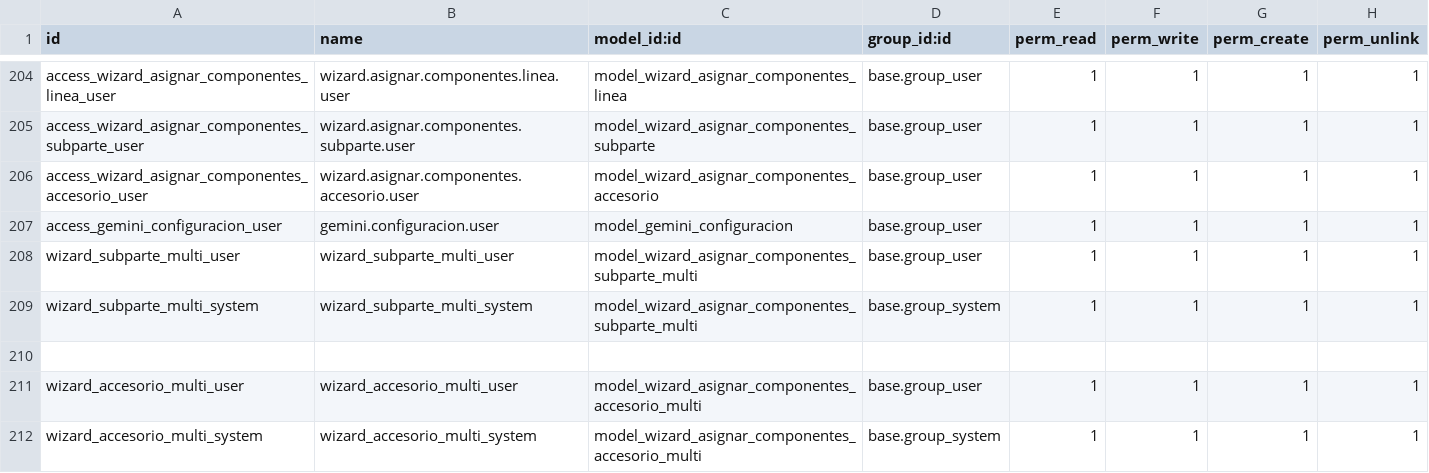
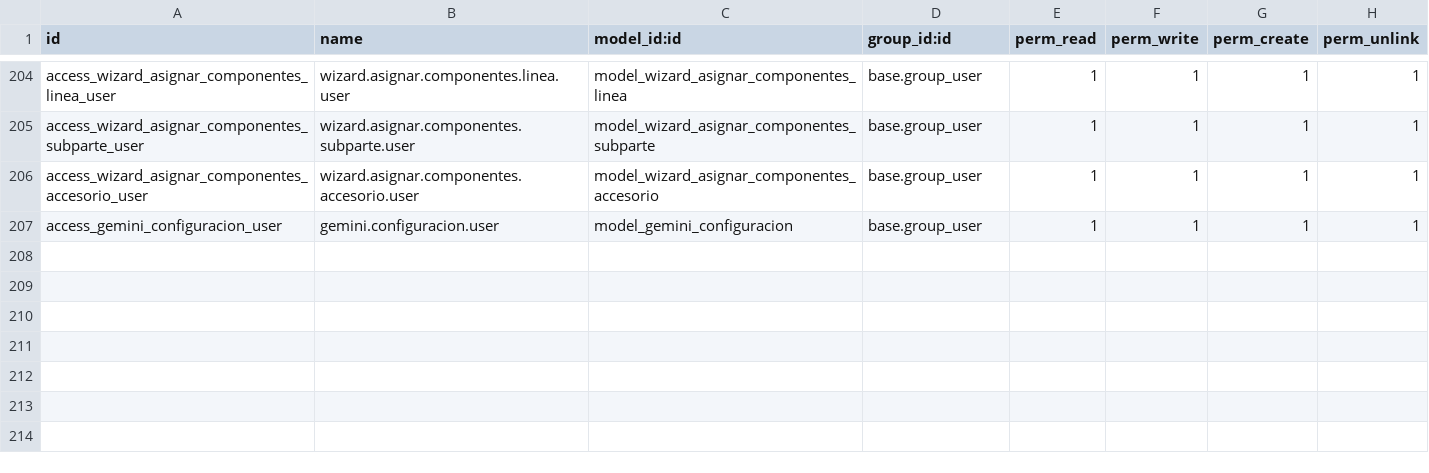
Before and after one commit to isidrovera/sat, a CSV file: security/ir.model.access.csv, drawn as a sheet; only a part is shown, gaps mark what is left out; the diff names each change by its address in the sheet, - before the commit and + after, or states it on an @@ line.

Commit message:
Update ir.model.access.csv

```diff
--- a/security/ir.model.access.csv
+++ b/security/ir.model.access.csv
-row 208: wizard_subparte_multi_user | wizard_subparte_multi_user | model_wizard_asignar_componentes_subparte_multi | base.group_user | 1 | 1 | 1 | 1
-row 209: wizard_subparte_multi_system | wizard_subparte_multi_system | model_wizard_asignar_componentes_subparte_multi | base.group_system | 1 | 1 | 1 | 1
-row 210: (empty)
-row 211: wizard_accesorio_multi_user | wizard_accesorio_multi_user | model_wizard_asignar_componentes_accesorio_multi | base.group_user | 1 | 1 | 1 | 1
-row 212: wizard_accesorio_multi_system | wizard_accesorio_multi_system | model_wizard_asignar_componentes_accesorio_multi | base.group_system | 1 | 1 | 1 | 1
```
